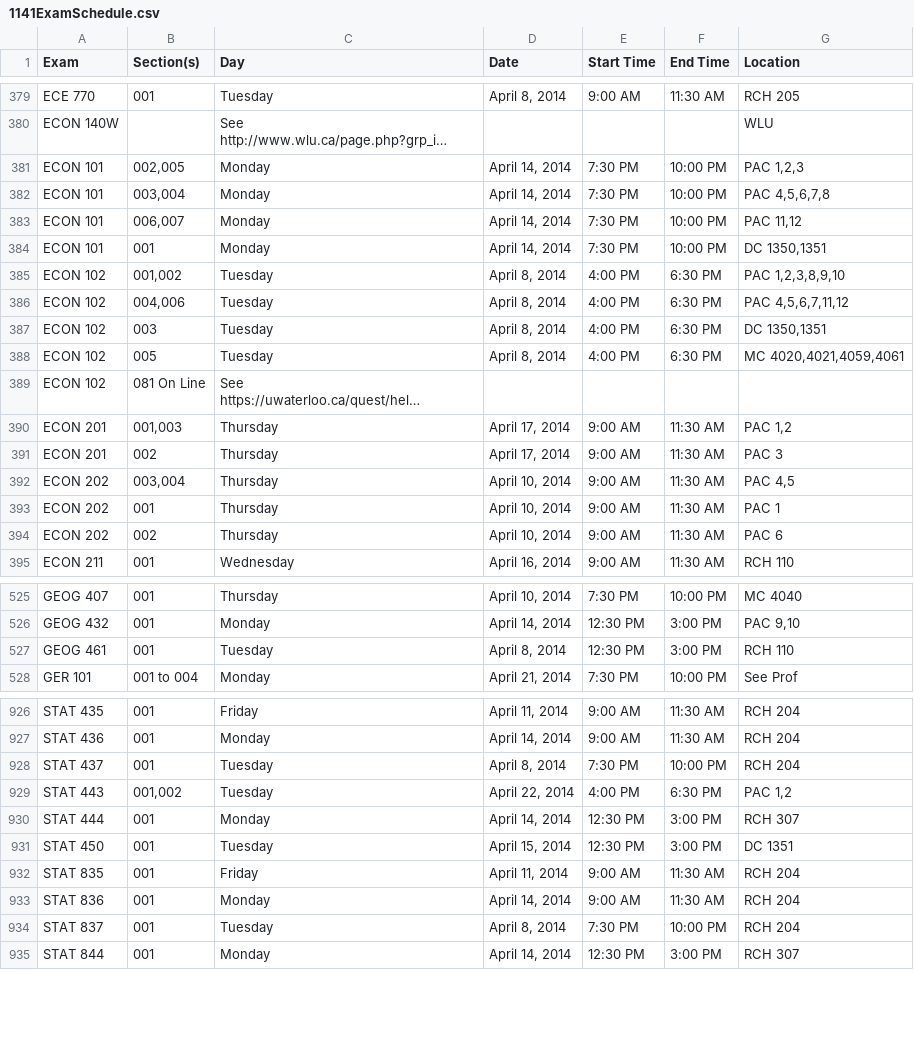
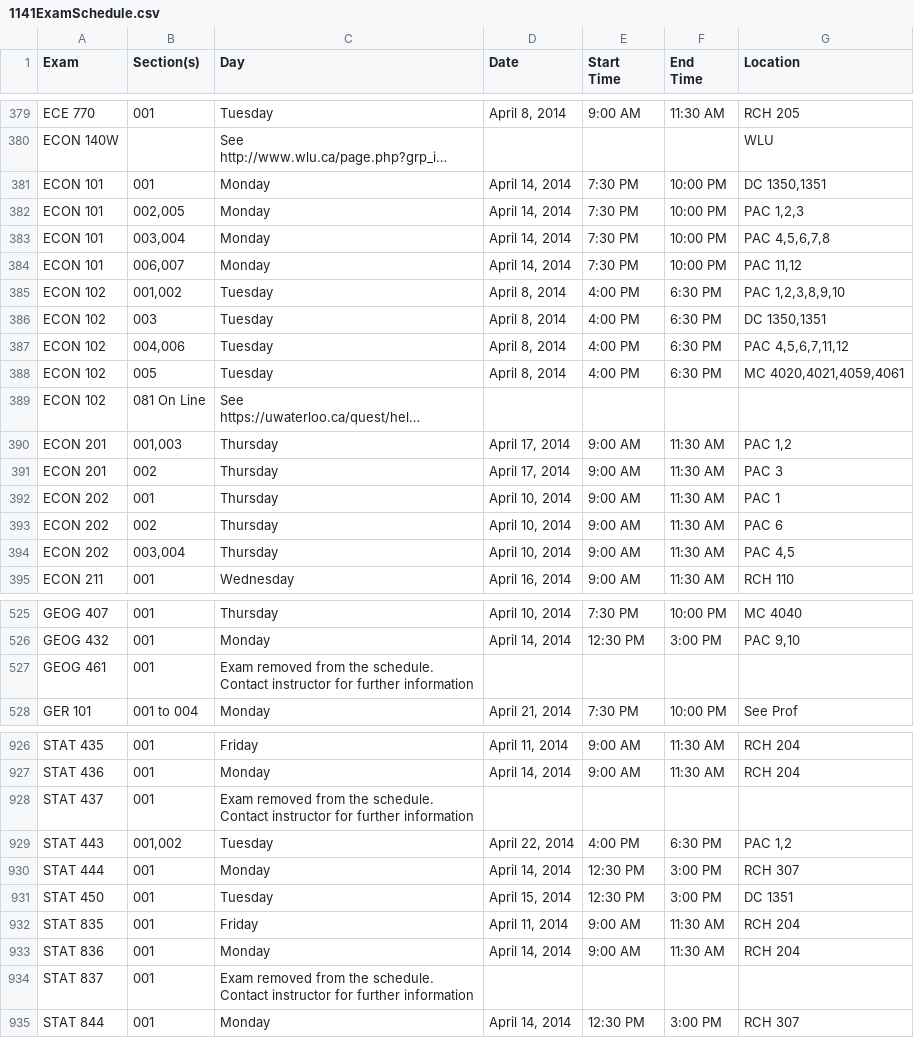
Before and after one commit to uWaterloo/Datasets, a CSV file: ExamSchedule/1141ExamSchedule.csv, drawn as a sheet; only a part is shown, gaps mark what is left out; long unchanged cells end in …; ↵ is a line break in a cell; the diff covers the shown part only; the diff names each change by its address in the sheet, - before the commit and + after, or states it on an @@ line.

Commit message:
Updated 1141 Exam Schedule

```diff
--- a/ExamSchedule/1141ExamSchedule.csv
+++ b/ExamSchedule/1141ExamSchedule.csv
-E1: Start Time
+E1: Start ↵ Time
-F1: End Time
+F1: End ↵ Time
@@ row 384 moved to row 381: ECON 101 @@
@@ row 387 moved to row 386: ECON 102 @@
@@ row 392 moved to row 394: ECON 202 @@
-C527 (Day): Tuesday
+C527 (Day): Exam removed from the schedule. Contact instructor for further information
-D527 (Date): April 8, 2014
+D527 (Date): (empty)
-E527 (Start Time): 12:30 PM
+E527 (Start Time): (empty)
-F527 (End Time): 3:00 PM
+F527 (End Time): (empty)
-G527 (Location): RCH 110
+G527 (Location): (empty)
-C928 (Day): Tuesday
+C928 (Day): Exam removed from the schedule. Contact instructor for further information
-D928 (Date): April 8, 2014
+D928 (Date): (empty)
-E928 (Start Time): 7:30 PM
+E928 (Start Time): (empty)
-F928 (End Time): 10:00 PM
+F928 (End Time): (empty)
-G928 (Location): RCH 204
+G928 (Location): (empty)
-C934 (Day): Tuesday
+C934 (Day): Exam removed from the schedule. Contact instructor for further information
-D934 (Date): April 8, 2014
+D934 (Date): (empty)
-E934 (Start Time): 7:30 PM
+E934 (Start Time): (empty)
-F934 (End Time): 10:00 PM
+F934 (End Time): (empty)
-G934 (Location): RCH 204
+G934 (Location): (empty)
```
Also changed, not shown: 2 moved rows and 31 edited cells elsewhere in this file.
